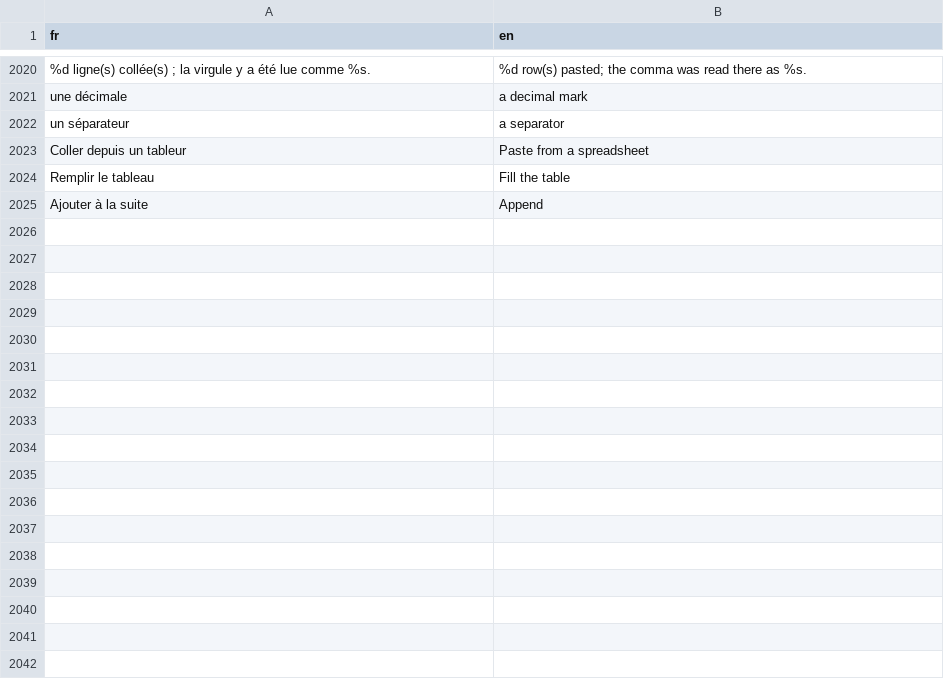
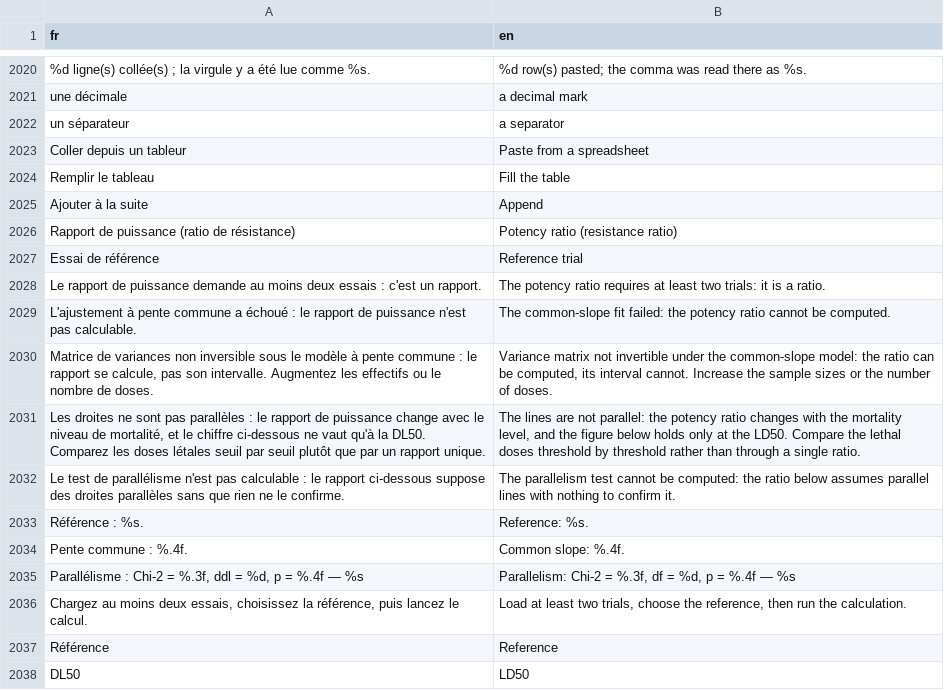
Before and after one commit to houphouet/hstat, a CSV file: inst/app/i18n/fr-en.csv, drawn as a sheet; only a part is shown, gaps mark what is left out.

```diff
--- a/inst/app/i18n/fr-en.csv
+++ b/inst/app/i18n/fr-en.csv
@@ -2026 +2026,14 @@
 "Ajouter à la suite","Append"
+"Rapport de puissance (ratio de résistance)","Potency ratio (resistance ratio)"
+"Essai de référence","Reference trial"
+"Le rapport de puissance demande au moins deux essais : c'est un rapport.","The potency ratio requires at least two trials: it is a ratio."
+"L'ajustement à pente commune a échoué : le rapport de puissance n'est pas calculable.","The common-slope fit failed: the potency ratio cannot be computed."
+"Matrice de variances non inversible sous le modèle à pente commune : le rapport se calcule, pas son intervalle. Augmentez les effectifs ou le nombre de doses.","Variance matrix not invertible under the common-slope model: the ratio can be computed, its interval cannot. Increase the sample sizes or the number of doses."
+"Les droites ne sont pas parallèles : le rapport de puissance change avec le niveau de mortalité, et le chiffre ci-dessous ne vaut qu'à la DL50. Comparez les doses létales seuil par seuil plutôt que par un rapport unique.","The lines are not parallel: the potency ratio changes with the mortality level, and the figure below holds only at the LD50. Compare the lethal doses threshold by threshold rather than through a single ratio."
+"Le test de parallélisme n'est pas calculable : le rapport ci-dessous suppose des droites parallèles sans que rien ne le confirme.","The parallelism test cannot be computed: the ratio below assumes parallel lines with nothing to confirm it."
+"Référence : %s.","Reference: %s."
+"Pente commune : %.4f.","Common slope: %.4f."
+"Parallélisme : Chi-2 = %.3f, ddl = %d, p = %.4f — %s","Parallelism: Chi-2 = %.3f, df = %d, p = %.4f — %s"
+"Chargez au moins deux essais, choisissez la référence, puis lancez le calcul.","Load at least two trials, choose the reference, then run the calculation."
+"Référence","Reference"
+"DL50","LD50"
```
Also changed, not shown: 5 other files.
